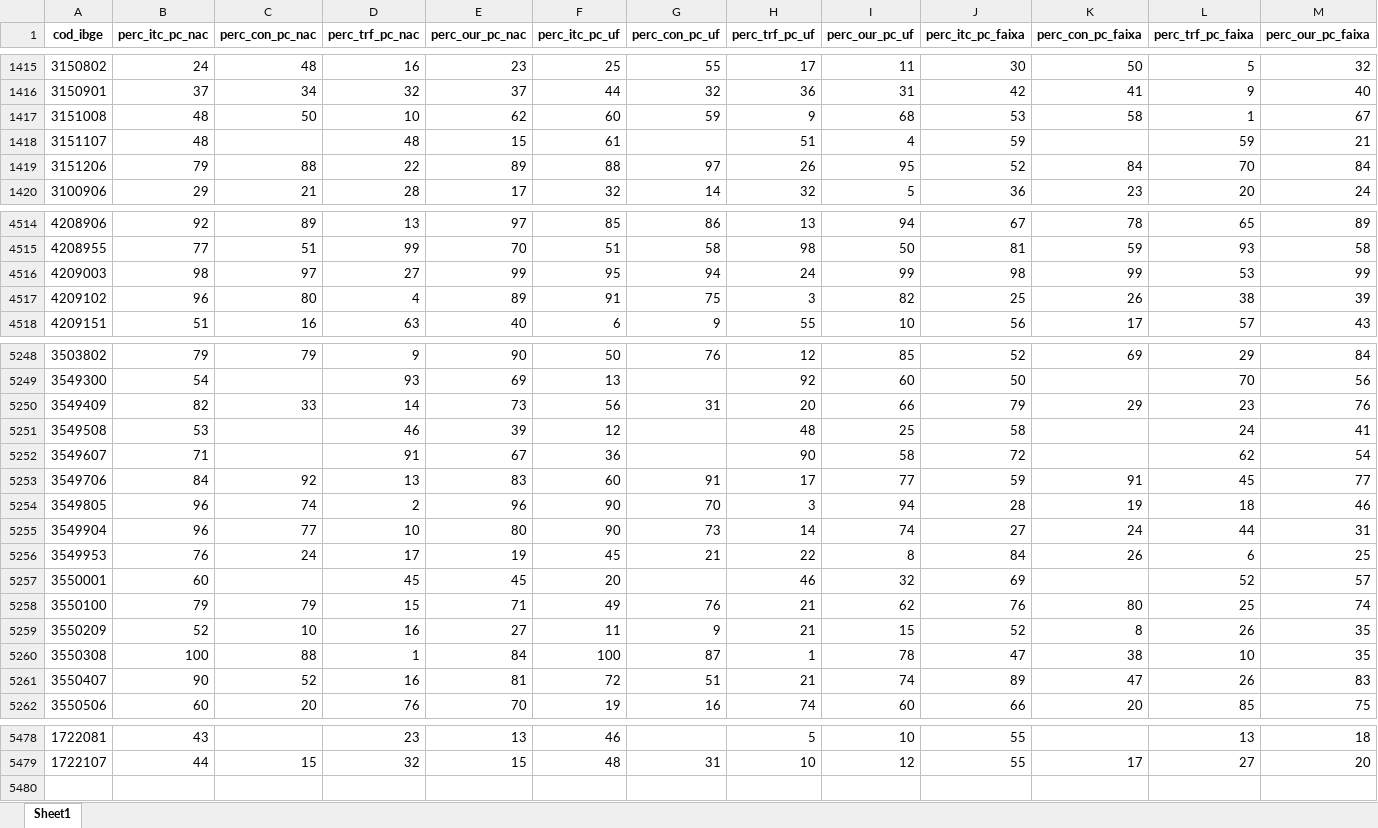
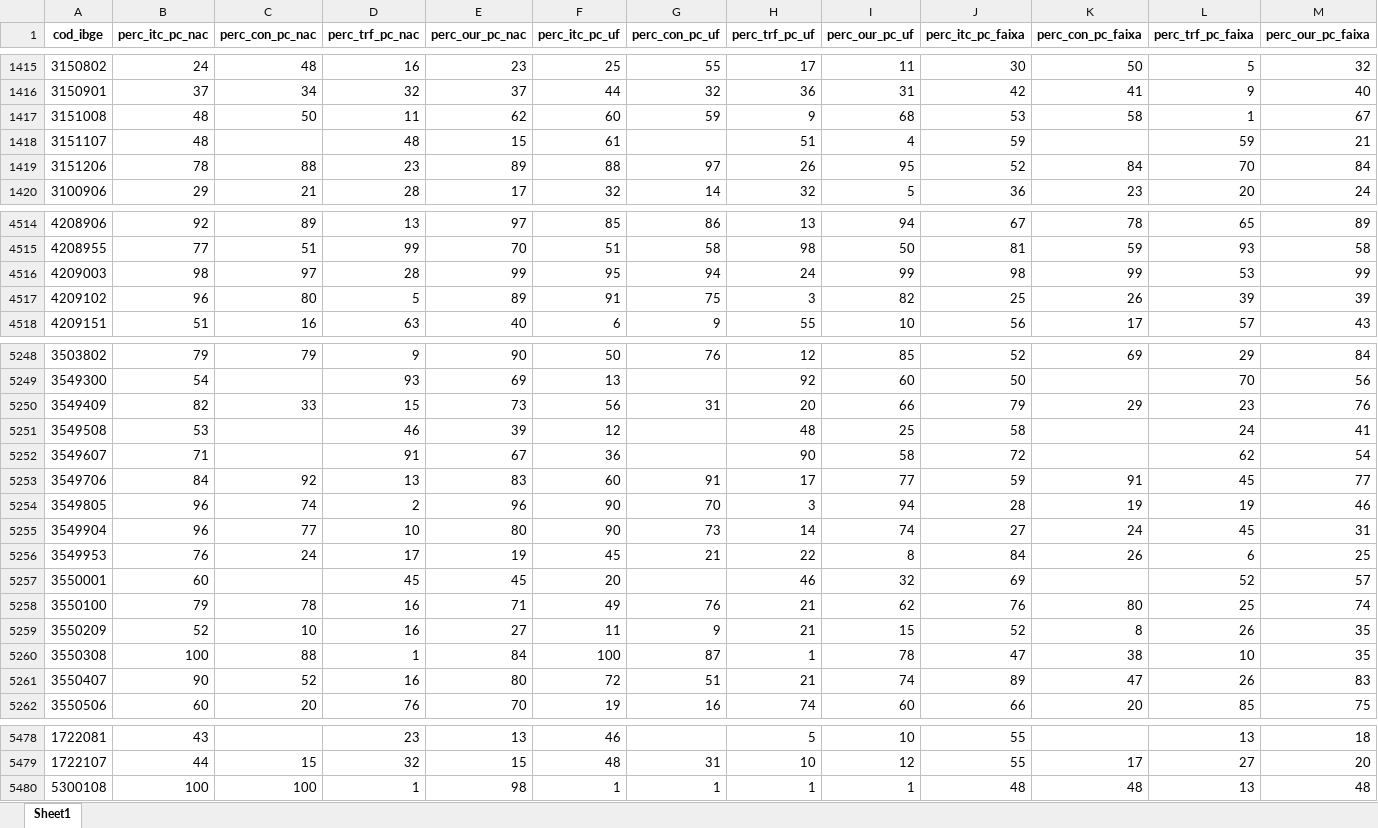
Before and after one commit to pedrofnp/IFEM, an Excel workbook: base_datas/percentil_detalhamento_0.xlsx, sheet Sheet1, drawn as a sheet; only a part is shown, gaps mark what is left out; values as stored, in another font and other column widths than the file's, no borders; the diff covers the shown part only; the diff names each change by its address in the sheet, - before the commit and + after, or states it on an @@ line.

```diff
--- a/base_datas/percentil_detalhamento_0.xlsx (sheet Sheet1)
+++ b/base_datas/percentil_detalhamento_0.xlsx (sheet Sheet1)
-D1417 (perc_trf_pc_nac): 10
+D1417 (perc_trf_pc_nac): 11
-B1419 (perc_itc_pc_nac): 79
+B1419 (perc_itc_pc_nac): 78
-D1419 (perc_trf_pc_nac): 22
+D1419 (perc_trf_pc_nac): 23
-D4516 (perc_trf_pc_nac): 27
+D4516 (perc_trf_pc_nac): 28
-D4517 (perc_trf_pc_nac): 4
+D4517 (perc_trf_pc_nac): 5
-L4517 (perc_trf_pc_faixa): 38
+L4517 (perc_trf_pc_faixa): 39
-D5250 (perc_trf_pc_nac): 14
+D5250 (perc_trf_pc_nac): 15
-L5254 (perc_trf_pc_faixa): 18
+L5254 (perc_trf_pc_faixa): 19
-L5255 (perc_trf_pc_faixa): 44
+L5255 (perc_trf_pc_faixa): 45
-C5258 (perc_con_pc_nac): 79
+C5258 (perc_con_pc_nac): 78
-D5258 (perc_trf_pc_nac): 15
+D5258 (perc_trf_pc_nac): 16
-E5261 (perc_our_pc_nac): 81
+E5261 (perc_our_pc_nac): 80
+row 5480: 5300108 | 100 | 100 | 1 | 98 | 1 | 1 | 1 | 1 | 48 | 48 | 13 | 48
```
Also changed, not shown: 170 edited cells elsewhere in this sheet, base_datas/percentil_detalhamento_1.xlsx, base_datas/populacao.xlsx, 32 other files.
